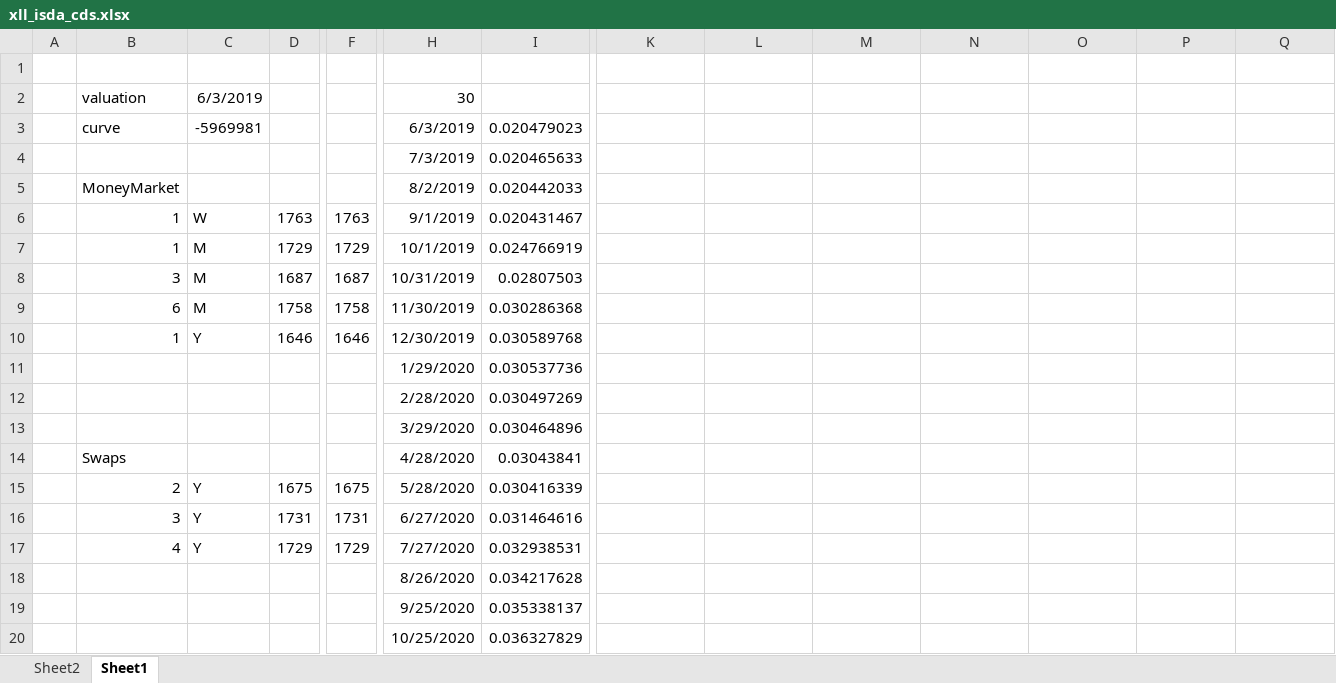
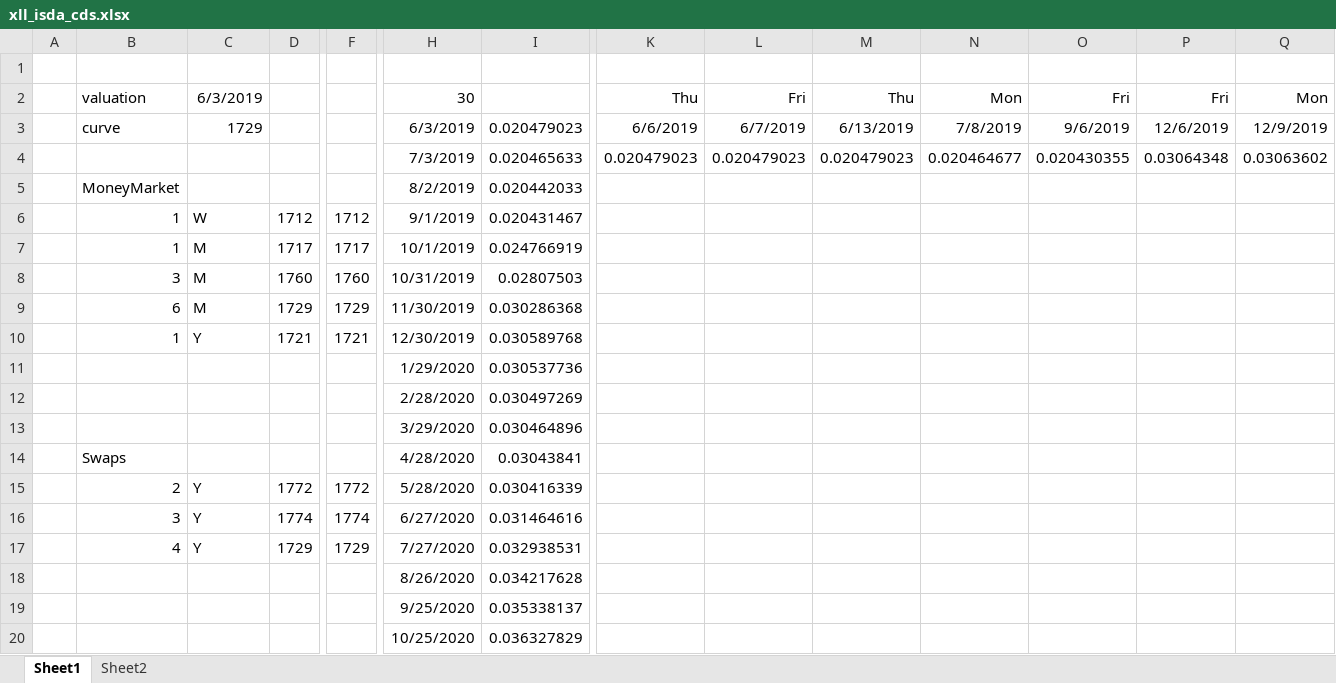
Before and after one commit to keithalewis/xll_isda_cds, an Excel workbook: xll_isda_cds.xlsx, sheet Sheet1, drawn as a sheet; only a part is shown, gaps mark what is left out; values as stored, in another font and other column widths than the file's, no borders; charts and pictures not drawn; removed rows and columns are numbered as before the commit, all else as after; rows hold the shown columns only; the diff names each change by its address in the sheet, - before the commit and + after, or states it on an @@ line.

```diff
--- a/xll_isda_cds.xlsx (sheet Sheet1)
+++ b/xll_isda_cds.xlsx (sheet Sheet1)
@@ sheet tab order changed: Sheet1 | Sheet2 @@
-row 2:  | valuation | 6/3/2019 |  |  | 30
-row 3:  | curve | -5969981 |  |  | 6/3/2019 | 0.020479023
-row 4:  |  |  |  |  | 7/3/2019 | 0.020465633
+row 2:  | valuation | 6/3/2019 |  |  | 30 |  | Thu | Fri | Thu | Mon | Fri | Fri | Mon
+row 3:  | curve | 1729 |  |  | 6/3/2019 | 0.020479023 | 6/6/2019 | 6/7/2019 | 6/13/2019 | 7/8/2019 | 9/6/2019 | 12/6/2019 | 12/9/2019
+row 4:  |  |  |  |  | 7/3/2019 | 0.020465633 | 0.020479023 | 0.020479023 | 0.020479023 | 0.020464677 | 0.020430355 | 0.03064348 | 0.03063602
-D6: 1763
+D6: 1712
-F6: 1763
+F6: 1712
-D7: 1729
+D7: 1717
-F7: 1729
+F7: 1717
-D8: 1687
+D8: 1760
-F8: 1687
+F8: 1760
-D9: 1758
+D9: 1729
-F9: 1758
+F9: 1729
-D10: 1646
+D10: 1721
-F10: 1646
+F10: 1721
-D15: 1675
+D15: 1772
-F15: 1675
+F15: 1772
-D16: 1731
+D16: 1774
-F16: 1731
+F16: 1774
```
Also changed, not shown: sheet Sheet2, charts or pictures, 4 other files.
